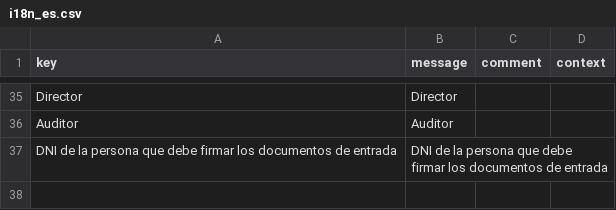
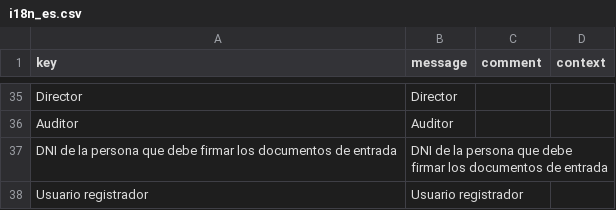
Before and after one commit to educaflow/secretaria-virtual, a CSV file: src/main/java/com/educaflow/subsystem/expedientes/domains/i18n_es.csv, drawn as a sheet; only a part is shown, gaps mark what is left out.

Commit message:
En el expediente llamar "UsuarioRegistrador" al que registra los datos. Antes era "creador"

```diff
--- a/src/main/java/com/educaflow/subsystem/expedientes/domains/i18n_es.csv
+++ b/src/main/java/com/educaflow/subsystem/expedientes/domains/i18n_es.csv
@@ -37 +37,2 @@ key,message,comment,context
 "DNI de la persona que debe firmar los documentos de entrada","DNI de la persona que debe firmar los documentos de entrada","",""
+"Usuario registrador","Usuario registrador","",""
```
Also changed, not shown: src/main/java/com/educaflow/subsystem/expedientes/domains/i18n_ca.csv, 3 other files.
